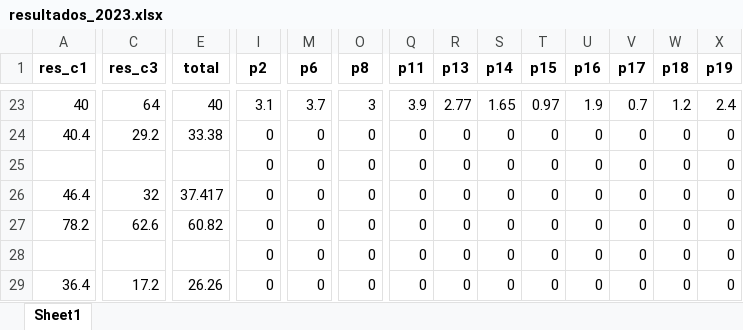
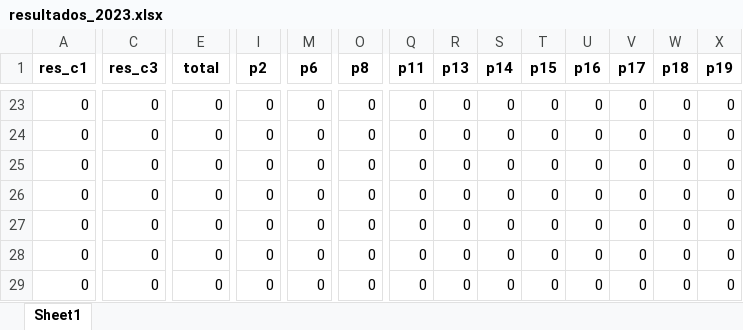
Before and after one commit to Juanjomarg/Aplicativo-Visualizacion-Respuestas-IIP2023, an Excel workbook: files/resultados/2023/resultados_2023.xlsx, sheet Sheet1, drawn as a sheet; only a part is shown, gaps mark what is left out; values as stored, in another font and other column widths than the file's, no borders; the diff covers the shown part only; the diff names each change by its address in the sheet, - before the commit and + after, or states it on an @@ line.

```diff
--- a/files/resultados/2023/resultados_2023.xlsx (sheet Sheet1)
+++ b/files/resultados/2023/resultados_2023.xlsx (sheet Sheet1)
-A23 (res_c1): 40
+A23 (res_c1): 0
-C23 (res_c3): 64
+C23 (res_c3): 0
-E23 (total): 40
+E23 (total): 0
-I23 (p2): 3.1
+I23 (p2): 0
-M23 (p6): 3.7
+M23 (p6): 0
-O23 (p8): 3
+O23 (p8): 0
-Q23 (p11): 3.9
+Q23 (p11): 0
-R23 (p13): 2.77
+R23 (p13): 0
-S23 (p14): 1.65
+S23 (p14): 0
-T23 (p15): 0.97
+T23 (p15): 0
-U23 (p16): 1.9
+U23 (p16): 0
-V23 (p17): 0.7
+V23 (p17): 0
-W23 (p18): 1.2
+W23 (p18): 0
-X23 (p19): 2.4
+X23 (p19): 0
-A24 (res_c1): 40.4
+A24 (res_c1): 0
-C24 (res_c3): 29.2
+C24 (res_c3): 0
-E24 (total): 33.38
+E24 (total): 0
-A25 (res_c1): (empty)
+A25 (res_c1): 0
-C25 (res_c3): (empty)
+C25 (res_c3): 0
-E25 (total): (empty)
+E25 (total): 0
-A26 (res_c1): 46.4
+A26 (res_c1): 0
-C26 (res_c3): 32
+C26 (res_c3): 0
-E26 (total): 37.417
+E26 (total): 0
-A27 (res_c1): 78.2
+A27 (res_c1): 0
-C27 (res_c3): 62.6
+C27 (res_c3): 0
-E27 (total): 60.82
+E27 (total): 0
-A28 (res_c1): (empty)
+A28 (res_c1): 0
-C28 (res_c3): (empty)
+C28 (res_c3): 0
-E28 (total): (empty)
+E28 (total): 0
-A29 (res_c1): 36.4
+A29 (res_c1): 0
-C29 (res_c3): 17.2
+C29 (res_c3): 0
-E29 (total): 26.26
+E29 (total): 0
```
Also changed, not shown: 202 edited cells elsewhere in this sheet, files/respuestas/2023/respuestas_2023.xlsx, files/separadas/repeat_p15.xlsx, 34 other files.
